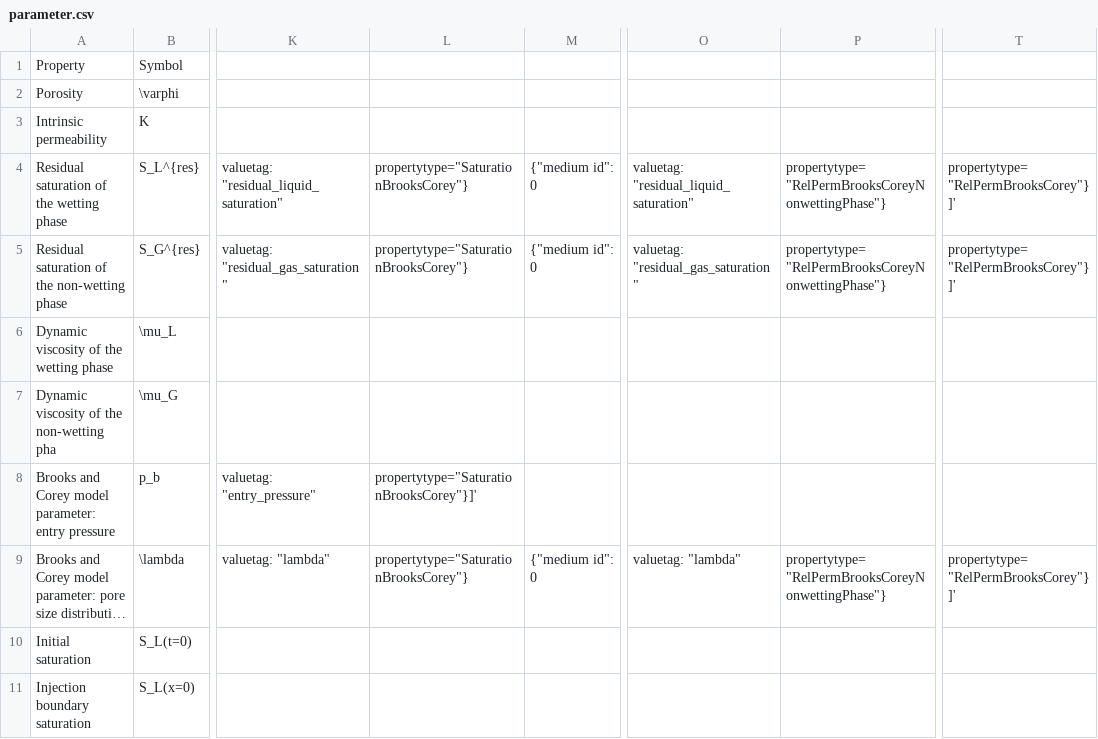
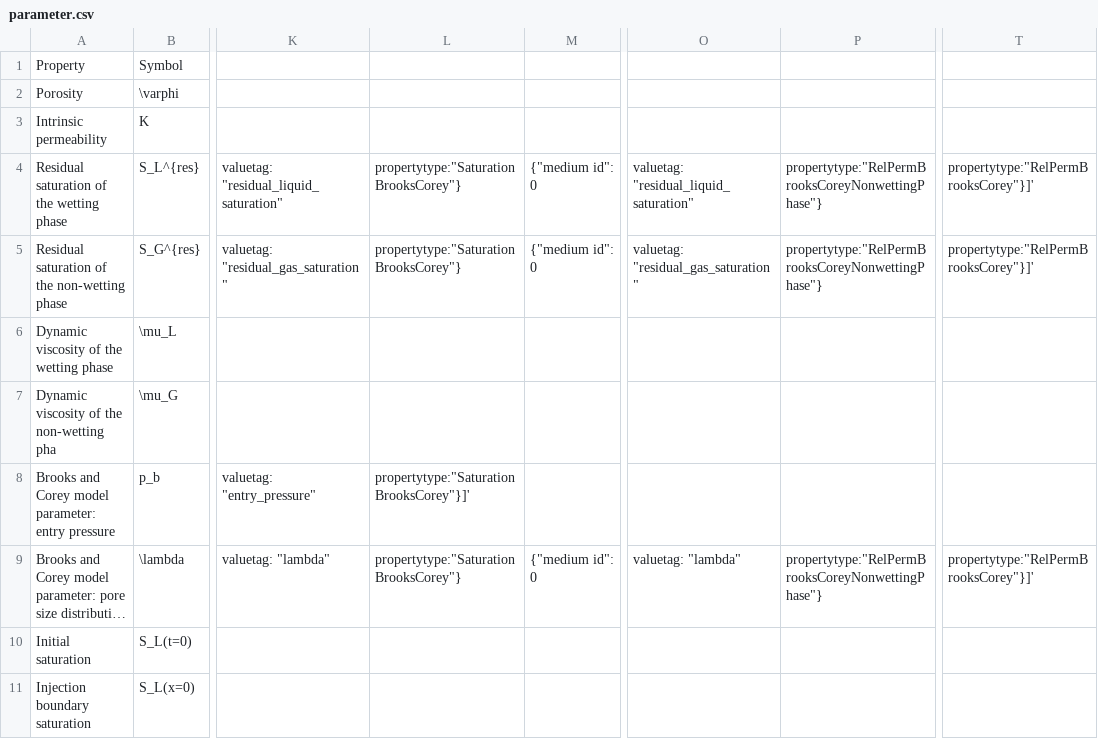
Before and after one commit to jtecklenburg/binder-ogs-requirements, a CSV file: McWorther/parameter.csv, drawn as a sheet; only a part is shown, gaps mark what is left out; long unchanged cells end in …; the diff names each change by its address in the sheet, - before the commit and + after, or states it on an @@ line.

```diff
--- a/McWorther/parameter.csv
+++ b/McWorther/parameter.csv
-L4:L5: propertytype="SaturationBrooksCorey"}
+L4:L5: propertytype:"SaturationBrooksCorey"}
-P4:P5: propertytype="RelPermBrooksCoreyNonwettingPhase"}
+P4:P5: propertytype:"RelPermBrooksCoreyNonwettingPhase"}
-T4:T5: propertytype="RelPermBrooksCorey"}]'
+T4:T5: propertytype:"RelPermBrooksCorey"}]'
-L8: propertytype="SaturationBrooksCorey"}]'
+L8: propertytype:"SaturationBrooksCorey"}]'
-L9: propertytype="SaturationBrooksCorey"}
+L9: propertytype:"SaturationBrooksCorey"}
-P9: propertytype="RelPermBrooksCoreyNonwettingPhase"}
+P9: propertytype:"RelPermBrooksCoreyNonwettingPhase"}
-T9: propertytype="RelPermBrooksCorey"}]'
+T9: propertytype:"RelPermBrooksCorey"}]'
```
Also changed, not shown: 1 other file.
